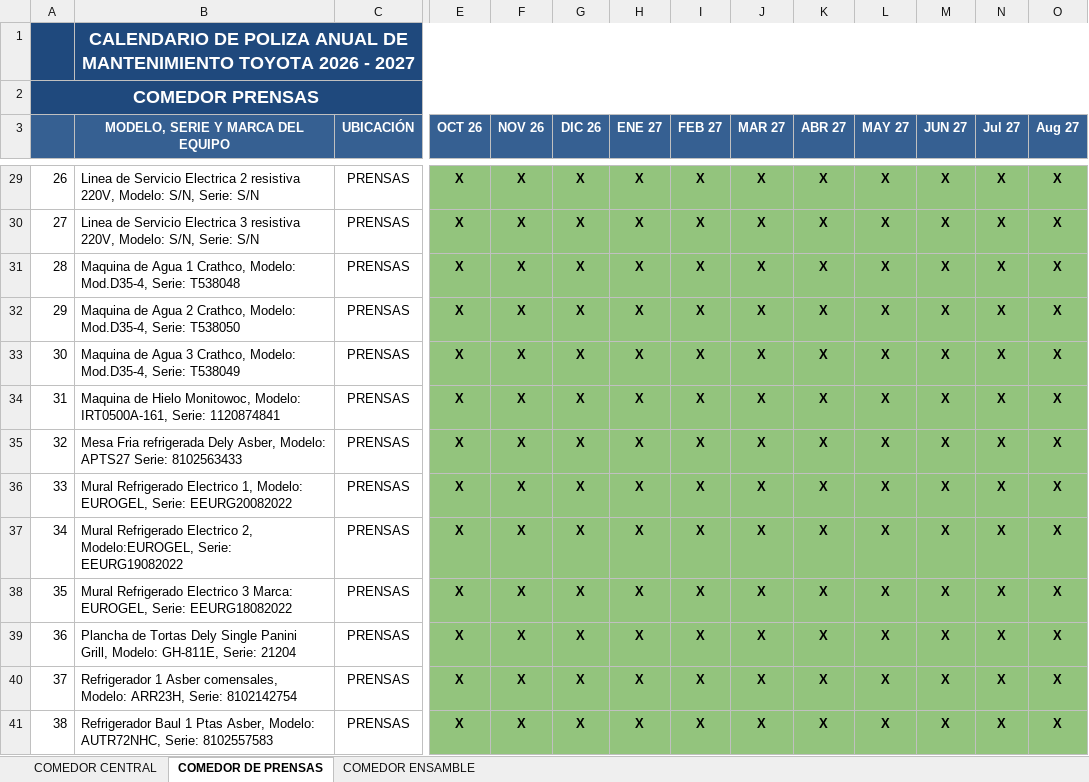
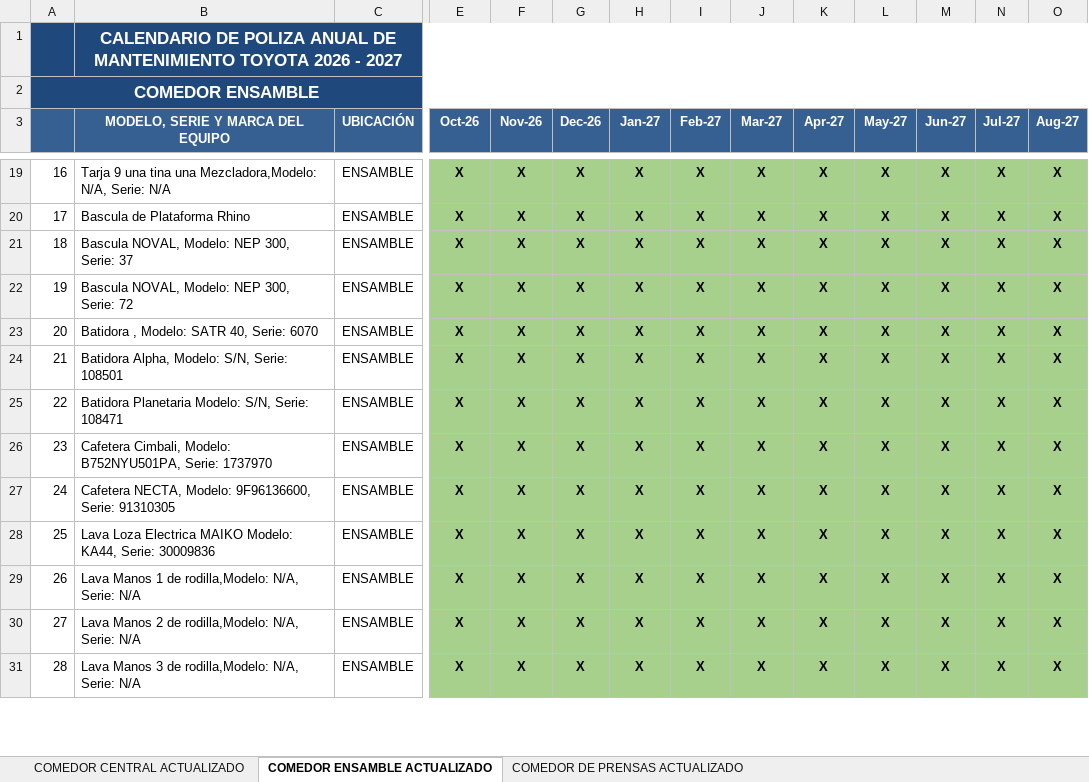
Before and after one commit to aux02-Cosiam/Toyota, an Excel workbook: pdfs/CALENDARIO_SERVICIOS_TOYOTA.xlsx, sheet COMEDOR ENSAMBLE ACTUALIZADO, drawn as a sheet; only a part is shown, gaps mark what is left out; values as stored, in another font and other column widths than the file's, no borders; addresses are those after the commit; the diff covers the shown part only; the diff names each change by its address in the sheet, - before the commit and + after, or states it on an @@ line.

```diff
--- a/pdfs/CALENDARIO_SERVICIOS_TOYOTA.xlsx (sheet COMEDOR ENSAMBLE ACTUALIZADO)
+++ b/pdfs/CALENDARIO_SERVICIOS_TOYOTA.xlsx (sheet COMEDOR ENSAMBLE ACTUALIZADO)
-sheet tab: COMEDOR CENTRAL
+sheet tab: COMEDOR CENTRAL ACTUALIZADO
-sheet tab: COMEDOR DE PRENSAS
+sheet tab: COMEDOR ENSAMBLE ACTUALIZADO
-sheet tab: COMEDOR ENSAMBLE
+sheet tab: COMEDOR DE PRENSAS ACTUALIZADO
@@ B1 text size: smaller @@
-C1:O1 fill: #1F497D
+C1:O1 fill: none
@@ column A renumbered between rows 2 and 42 @@
@@ A2 text size: smaller @@
-B2:O2 fill: #1F497D
+B2:O2 fill: none
-E3: OCT 26
+E3: Oct-26
-F3: NOV 26
+F3: Nov-26
-G3: DIC 26
+G3: Dec-26
-H3: ENE 27
+H3: Jan-27
-I3: FEB 27
+I3: Feb-27
-J3: MAR 27
+J3: Mar-27
-K3: ABR 27
+K3: Apr-27
-L3: MAY 27
+L3: May-27
-M3: JUN 27
+M3: Jun-27
-N3: Jul 27
+N3: Jul-27
-O3: Aug 27
+O3: Aug-27
-B19 (MODELO, SERIE Y MARCA DEL EQUIPO): Linea de Servicio Electrica 2 resistiva 220V, Modelo: S/N, Serie: S/N
+B19 (MODELO, SERIE Y MARCA DEL EQUIPO): Tarja 9 una tina una Mezcladora,Modelo: N/A, Serie: N/A
-C19:C31 (UBICACIÓN): PRENSAS
+C19:C31 (UBICACIÓN): ENSAMBLE
-B20 (MODELO, SERIE Y MARCA DEL EQUIPO): Linea de Servicio Electrica 3 resistiva 220V, Modelo: S/N, Serie: S/N
+B20 (MODELO, SERIE Y MARCA DEL EQUIPO): Bascula de Plataforma Rhino
-B21 (MODELO, SERIE Y MARCA DEL EQUIPO): Maquina de Agua 1 Crathco, Modelo: Mod.D35-4, Serie: T538048
+B21 (MODELO, SERIE Y MARCA DEL EQUIPO): Bascula NOVAL, Modelo: NEP 300, Serie: 37
-B22 (MODELO, SERIE Y MARCA DEL EQUIPO): Maquina de Agua 2 Crathco, Modelo: Mod.D35-4, Serie: T538050
+B22 (MODELO, SERIE Y MARCA DEL EQUIPO): Bascula NOVAL, Modelo: NEP 300, Serie: 72
-B23 (MODELO, SERIE Y MARCA DEL EQUIPO): Maquina de Agua 3 Crathco, Modelo: Mod.D35-4, Serie: T538049
+B23 (MODELO, SERIE Y MARCA DEL EQUIPO): Batidora , Modelo: SATR 40, Serie: 6070
-B24 (MODELO, SERIE Y MARCA DEL EQUIPO): Maquina de Hielo Monitowoc, Modelo: IRT0500A-161, Serie: 1120874841
+B24 (MODELO, SERIE Y MARCA DEL EQUIPO): Batidora Alpha, Modelo: S/N, Serie: 108501
-B25 (MODELO, SERIE Y MARCA DEL EQUIPO): Mesa Fria refrigerada Dely Asber, Modelo: APTS27 Serie: 8102563433
+B25 (MODELO, SERIE Y MARCA DEL EQUIPO): Batidora Planetaria Modelo: S/N, Serie: 108471
-B26 (MODELO, SERIE Y MARCA DEL EQUIPO): Mural Refrigerado Electrico 1, Modelo: EUROGEL, Serie: EEURG20082022
+B26 (MODELO, SERIE Y MARCA DEL EQUIPO): Cafetera Cimbali, Modelo: B752NYU501PA, Serie: 1737970
-B27 (MODELO, SERIE Y MARCA DEL EQUIPO): Mural Refrigerado Electrico 2, Modelo:EUROGEL, Serie: EEURG19082022
+B27 (MODELO, SERIE Y MARCA DEL EQUIPO): Cafetera NECTA, Modelo: 9F96136600, Serie: 91310305
-B28 (MODELO, SERIE Y MARCA DEL EQUIPO): Mural Refrigerado Electrico 3 Marca: EUROGEL, Serie: EEURG18082022
+B28 (MODELO, SERIE Y MARCA DEL EQUIPO): Lava Loza Electrica MAIKO Modelo: KA44, Serie: 30009836
-B29 (MODELO, SERIE Y MARCA DEL EQUIPO): Plancha de Tortas Dely Single Panini Grill, Modelo: GH-811E, Serie: 21204
+B29 (MODELO, SERIE Y MARCA DEL EQUIPO): Lava Manos 1 de rodilla,Modelo: N/A, Serie: N/A
-B30 (MODELO, SERIE Y MARCA DEL EQUIPO): Refrigerador 1 Asber comensales, Modelo: ARR23H, Serie: 8102142754
+B30 (MODELO, SERIE Y MARCA DEL EQUIPO): Lava Manos 2 de rodilla,Modelo: N/A, Serie: N/A
-B31 (MODELO, SERIE Y MARCA DEL EQUIPO): Refrigerador Baul 1 Ptas Asber, Modelo: AUTR72NHC, Serie: 8102557583
+B31 (MODELO, SERIE Y MARCA DEL EQUIPO): Lava Manos 3 de rodilla,Modelo: N/A, Serie: N/A
```
Also changed, not shown: 35 added rows, 12 removed rows, 53 edited cells and cell formats elsewhere in this sheet, sheet COMEDOR CENTRAL ACTUALIZADO, sheet COMEDOR DE PRENSAS ACTUALIZADO, 4 other files.
